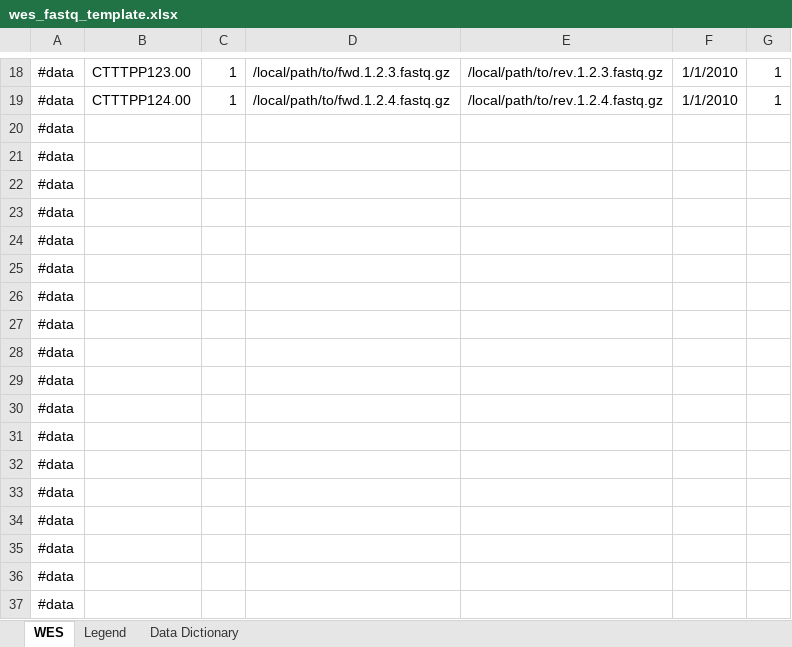
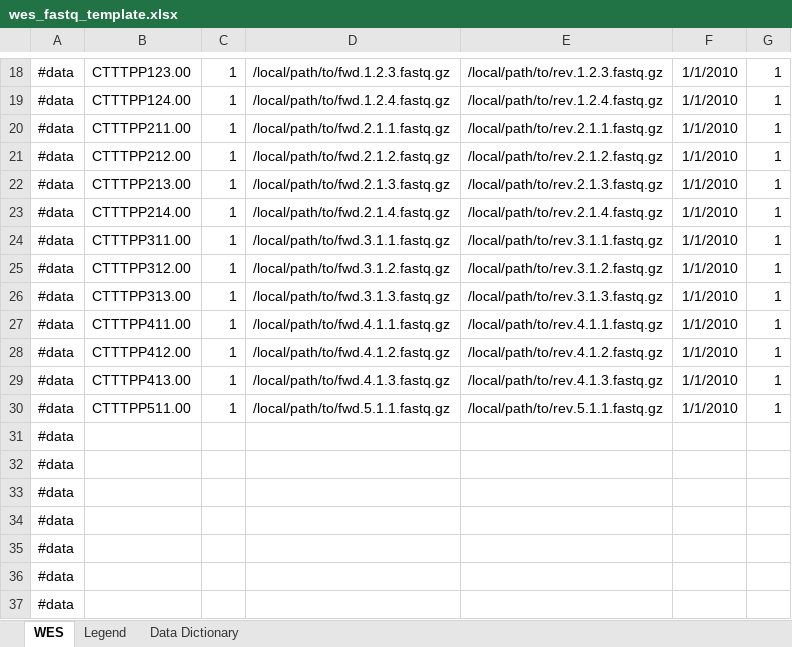
Before and after one commit to CIMAC-CIDC/cidc-schemas, an Excel workbook: template_examples/wes_fastq_template.xlsx, sheet WES, drawn as a sheet; only a part is shown, gaps mark what is left out; the shorter side is filled out with more unchanged rows; values as stored, in another font and other column widths than the file's, no borders; removed rows and columns are numbered as before the commit, all else as after; the diff names each change by its address in the sheet, - before the commit and + after, or states it on an @@ line.

```diff
--- a/template_examples/wes_fastq_template.xlsx (sheet WES)
+++ b/template_examples/wes_fastq_template.xlsx (sheet WES)
-row 20: #data
-row 21: #data
-row 22: #data
-row 23: #data
-row 24: #data
-row 25: #data
-row 26: #data
-row 27: #data
-row 28: #data
-row 29: #data
+row 20: #data | CTTTPP211.00 | 1 | /local/path/to/fwd.2.1.1.fastq.gz | /local/path/to/rev.2.1.1.fastq.gz | 1/1/2010 | 1
+row 21: #data | CTTTPP212.00 | 1 | /local/path/to/fwd.2.1.2.fastq.gz | /local/path/to/rev.2.1.2.fastq.gz | 1/1/2010 | 1
+row 22: #data | CTTTPP213.00 | 1 | /local/path/to/fwd.2.1.3.fastq.gz | /local/path/to/rev.2.1.3.fastq.gz | 1/1/2010 | 1
+row 23: #data | CTTTPP214.00 | 1 | /local/path/to/fwd.2.1.4.fastq.gz | /local/path/to/rev.2.1.4.fastq.gz | 1/1/2010 | 1
+row 24: #data | CTTTPP311.00 | 1 | /local/path/to/fwd.3.1.1.fastq.gz | /local/path/to/rev.3.1.1.fastq.gz | 1/1/2010 | 1
+row 25: #data | CTTTPP312.00 | 1 | /local/path/to/fwd.3.1.2.fastq.gz | /local/path/to/rev.3.1.2.fastq.gz | 1/1/2010 | 1
+row 26: #data | CTTTPP313.00 | 1 | /local/path/to/fwd.3.1.3.fastq.gz | /local/path/to/rev.3.1.3.fastq.gz | 1/1/2010 | 1
+row 27: #data | CTTTPP411.00 | 1 | /local/path/to/fwd.4.1.1.fastq.gz | /local/path/to/rev.4.1.1.fastq.gz | 1/1/2010 | 1
+row 28: #data | CTTTPP412.00 | 1 | /local/path/to/fwd.4.1.2.fastq.gz | /local/path/to/rev.4.1.2.fastq.gz | 1/1/2010 | 1
+row 29: #data | CTTTPP413.00 | 1 | /local/path/to/fwd.4.1.3.fastq.gz | /local/path/to/rev.4.1.3.fastq.gz | 1/1/2010 | 1
+row 30: #data | CTTTPP511.00 | 1 | /local/path/to/fwd.5.1.1.fastq.gz | /local/path/to/rev.5.1.1.fastq.gz | 1/1/2010 | 1
```
Also changed, not shown: 4 other files.
